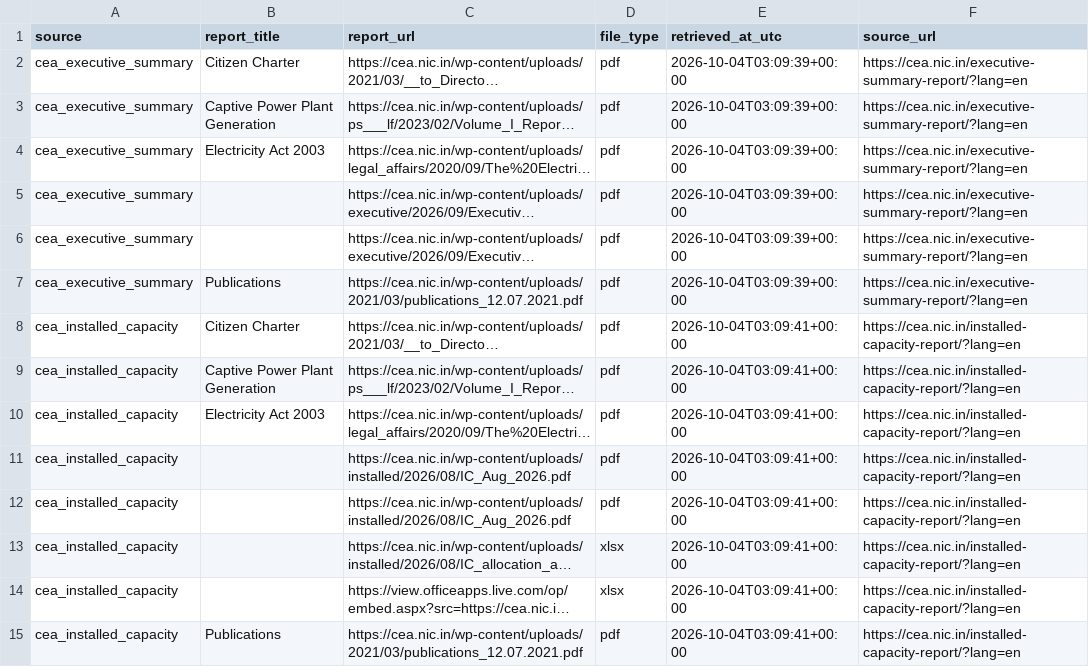
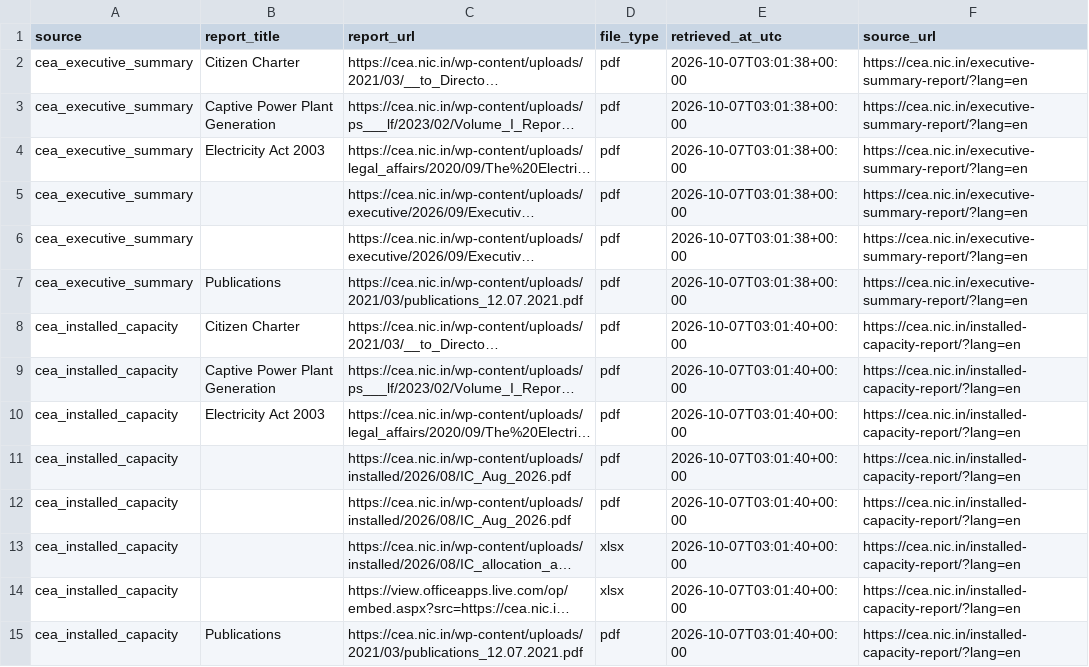
Before and after one commit to Naman7417/MIS-for-RE-Growth-in-the-country, a CSV file: powerbi-re-mis/data/cea_report_links.csv, drawn as a sheet; only a part is shown; long unchanged cells end in …; the diff covers the shown part only; the diff names each change by its address in the sheet, - before the commit and + after, or states it on an @@ line.

```diff
--- a/powerbi-re-mis/data/cea_report_links.csv
+++ b/powerbi-re-mis/data/cea_report_links.csv
-E2:E7 (retrieved_at_utc): 2026-10-04T03:09:39+00:00
+E2:E7 (retrieved_at_utc): 2026-10-07T03:01:38+00:00
-E8:E15 (retrieved_at_utc): 2026-10-04T03:09:41+00:00
+E8:E15 (retrieved_at_utc): 2026-10-07T03:01:40+00:00
```
Also changed, not shown: 2 added rows and 46 edited cells elsewhere in this file, powerbi-re-mis/data/annual_re_capacity_addition.csv, powerbi-re-mis/data/mnre_annual_re_additions_raw.csv, 5 other files.
